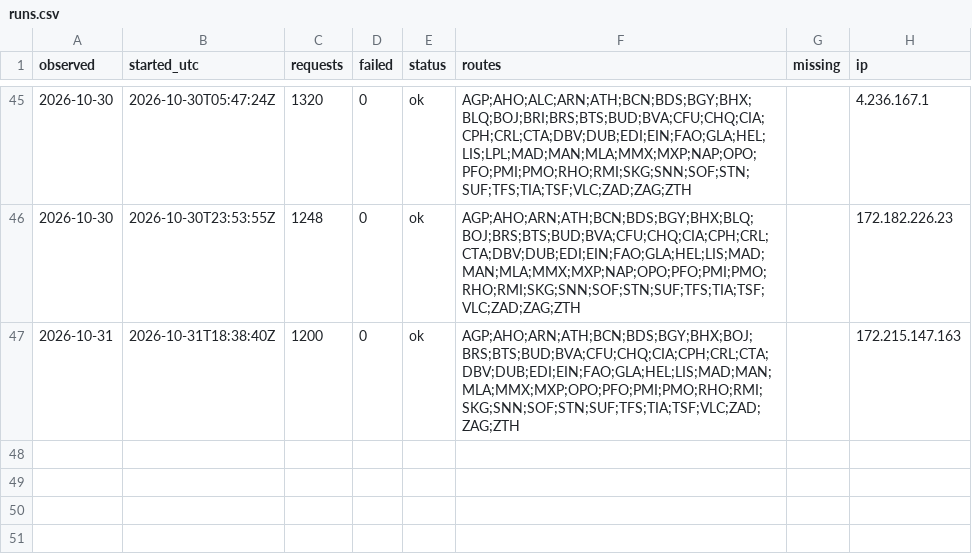
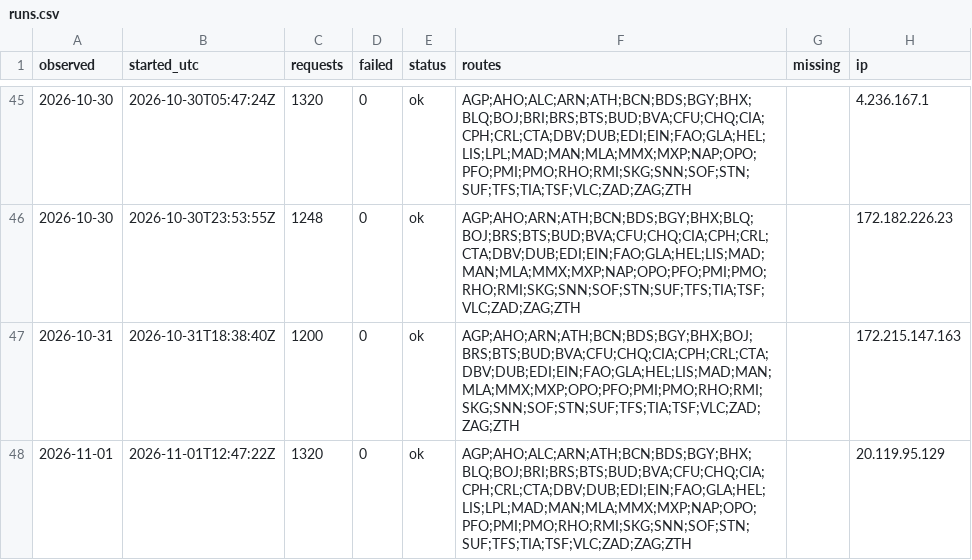
Before and after one commit to areqq/lcj-fares, a CSV file: data/WMI/runs.csv, drawn as a sheet; only a part is shown, gaps mark what is left out; the diff names each change by its address in the sheet, - before the commit and + after, or states it on an @@ line.

```diff
--- a/data/WMI/runs.csv
+++ b/data/WMI/runs.csv
+row 48: 2026-11-01 | 2026-11-01T12:47:22Z | 1320 | 0 | ok | AGP;AHO;ALC;ARN;ATH;BCN;BDS;BGY;BHX;BLQ;BOJ;BRI;BRS;BTS;BUD;BVA;CFU;CHQ;CIA;CPH;CRL;CTA;DBV;DUB;EDI;EIN;FAO;GLA;HEL;LIS;LPL;MAD;MAN;MLA;MMX;MXP;NAP;OPO;PFO;PMI;PMO;RHO;RMI;SKG;SNN;SOF;STN;SUF;TFS;TIA;TSF;VLC;ZAD;ZAG;ZTH |  | 20.119.95.129
```
Also changed, not shown: 2 other files.
